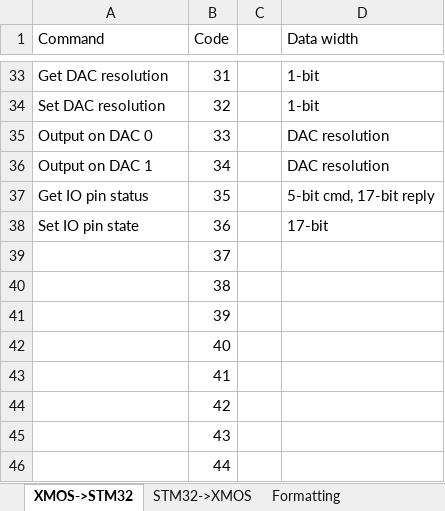
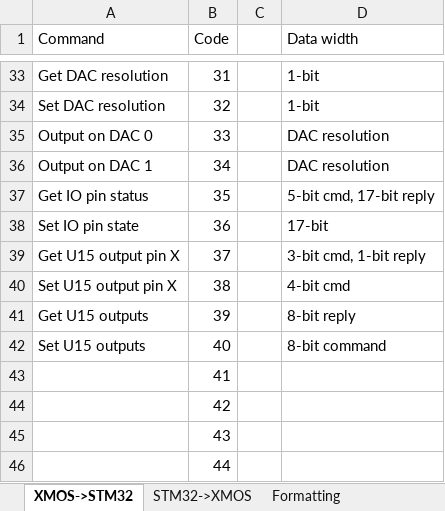
Before and after one commit to jbaker0428/Unified-Robotics-Development-Board, an Excel workbook: Documentation/XMOS-STM32-UART.xlsx, sheet XMOS->STM32, drawn as a sheet; only a part is shown, gaps mark what is left out; values as stored, in another font and other column widths than the file's, no borders; the diff names each change by its address in the sheet, - before the commit and + after, or states it on an @@ line.

Commit message:
Added 4 new opcodes to control U15 from the XMOS.
The data_widths arrays in the STM32 library also had not been updated with the additon of opcodes 35 and 36. That has been resolved.

```diff
--- a/Documentation/XMOS-STM32-UART.xlsx (sheet XMOS->STM32)
+++ b/Documentation/XMOS-STM32-UART.xlsx (sheet XMOS->STM32)
-A39 (Command): (empty)
+A39 (Command): Get U15 output pin X
-D39 (Data width): (empty)
+D39 (Data width): 3-bit cmd, 1-bit reply
-A40 (Command): (empty)
+A40 (Command): Set U15 output pin X
-D40 (Data width): (empty)
+D40 (Data width): 4-bit cmd
-A41 (Command): (empty)
+A41 (Command): Get U15 outputs
-D41 (Data width): (empty)
+D41 (Data width): 8-bit reply
-A42 (Command): (empty)
+A42 (Command): Set U15 outputs
-D42 (Data width): (empty)
+D42 (Data width): 8-bit command
```
Also changed, not shown: 4 other files.
